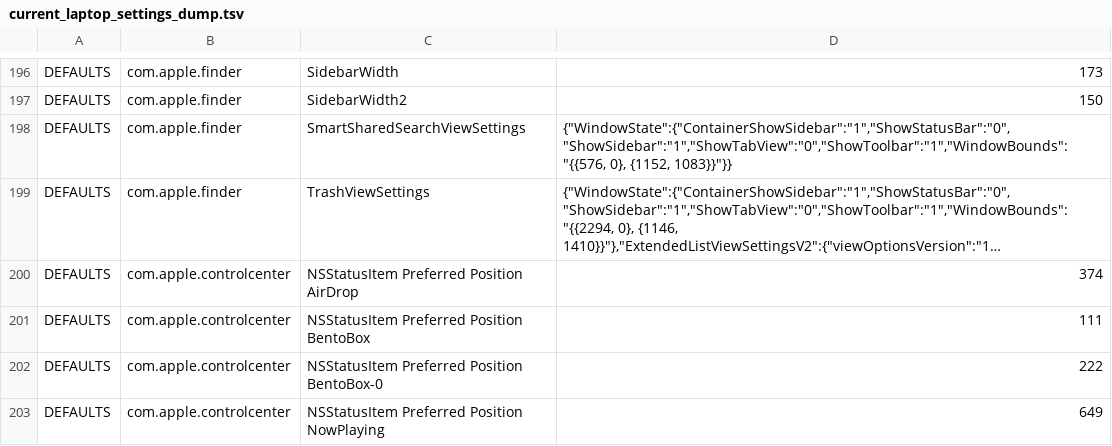
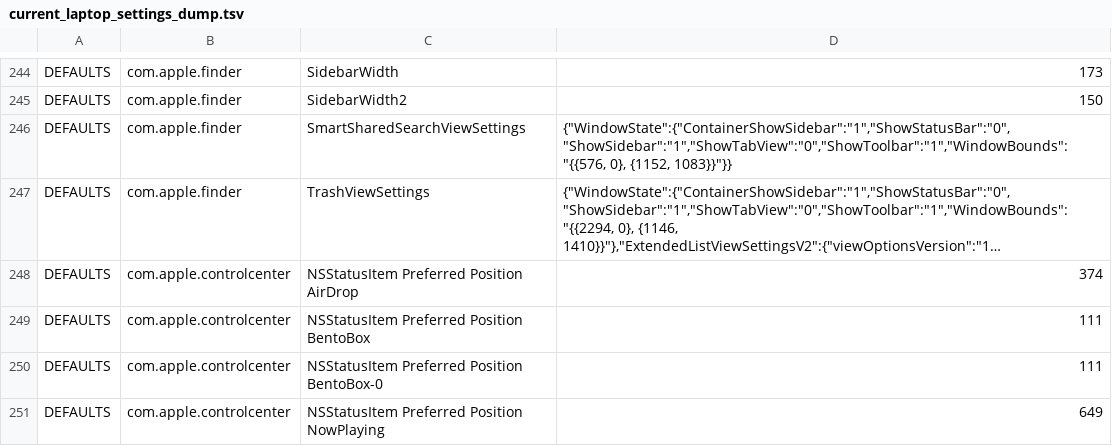
Before and after one commit to Aternus/new-mac-setup, a TSV file: settings-mirror/dumps/current_laptop_settings_dump.tsv, drawn as a sheet; only a part is shown, gaps mark what is left out; long unchanged cells end in …; the diff covers the shown part only.

```diff
--- a/settings-mirror/dumps/current_laptop_settings_dump.tsv
+++ b/settings-mirror/dumps/current_laptop_settings_dump.tsv
@@ -201,3 +249,3 @@ DEFAULTS	com.apple.controlcenter	NSStatusItem Preferred Position AirDrop	374
 DEFAULTS	com.apple.controlcenter	NSStatusItem Preferred Position BentoBox	111
-DEFAULTS	com.apple.controlcenter	NSStatusItem Preferred Position BentoBox-0	222
+DEFAULTS	com.apple.controlcenter	NSStatusItem Preferred Position BentoBox-0	111
 DEFAULTS	com.apple.controlcenter	NSStatusItem Preferred Position NowPlaying	649
```
Also changed, not shown: 48 added rows and 4 edited cells elsewhere in this file, settings-mirror/manifest/settings_manifest.tsv, 4 other files.
